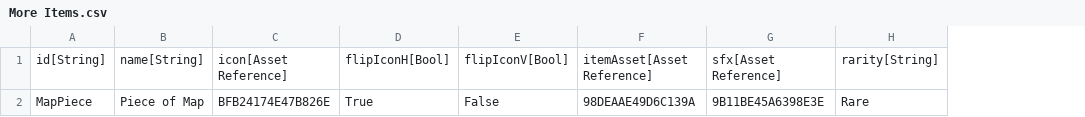
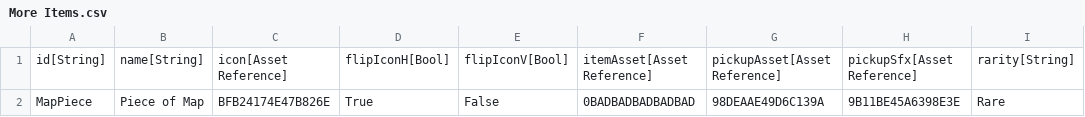
Before and after one commit to standardcombo/LootMMO, a CSV file: Data/DataTables/More Items.csv, drawn as a sheet; addresses are those after the commit; the diff names each change by its address in the sheet, - before the commit and + after, or states it on an @@ line.

```diff
--- a/Data/DataTables/More Items.csv
+++ b/Data/DataTables/More Items.csv
+column G, rows 1-2: pickupAsset[Asset Reference] | 98DEAAE49D6C139A
-H1: sfx[Asset Reference]
+H1: pickupSfx[Asset Reference]
-F2: 98DEAAE49D6C139A
+F2: 0BADBADBADBADBAD
```
Also changed, not shown: Data/DataTables/Loot Materials.csv, 2 other files.
